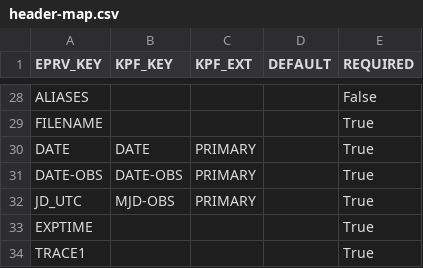
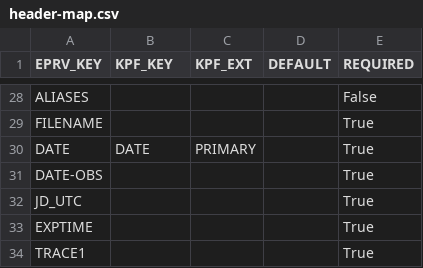
Before and after one commit to Keck-DataReductionPipelines/KPF-Pipeline, a CSV file: kpfpipe/data_models/config/header-map.csv, drawn as a sheet; only a part is shown, gaps mark what is left out.

```diff
--- a/kpfpipe/data_models/config/header-map.csv
+++ b/kpfpipe/data_models/config/header-map.csv
@@ -30,4 +30,4 @@ FILENAME,,,,True
 DATE,DATE,PRIMARY,,True
-DATE-OBS,DATE-OBS,PRIMARY,,True
-JD_UTC,MJD-OBS,PRIMARY,,True
+DATE-OBS,,,,True
+JD_UTC,,,,True
 EXPTIME,,,,True
```
Also changed, not shown: 7 other files.
